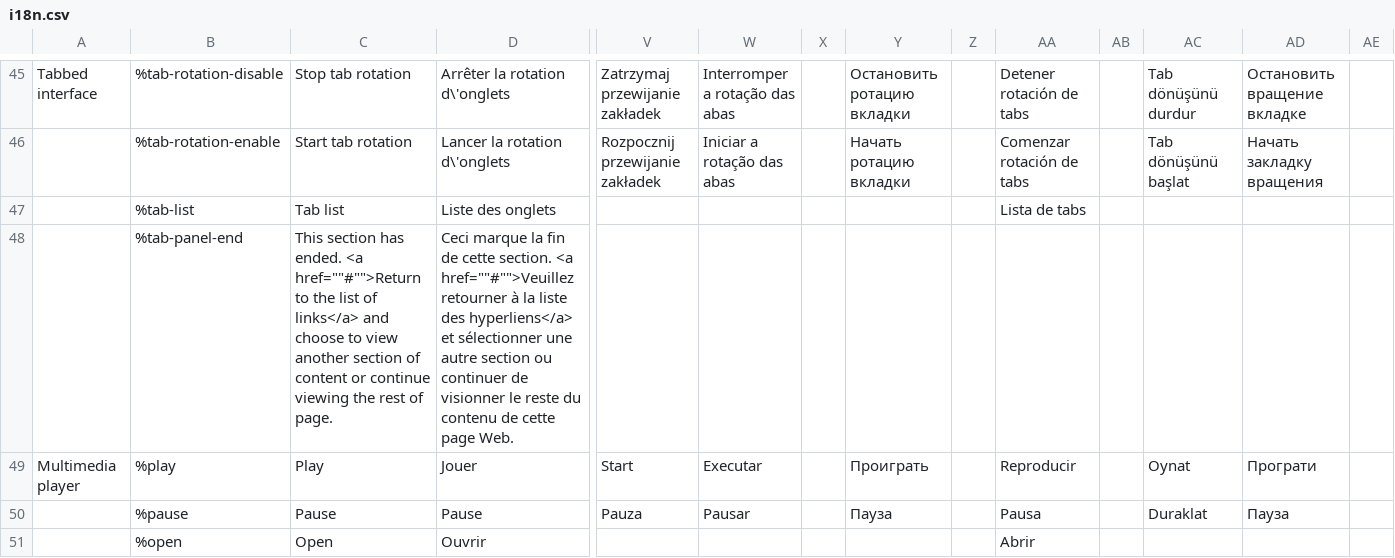
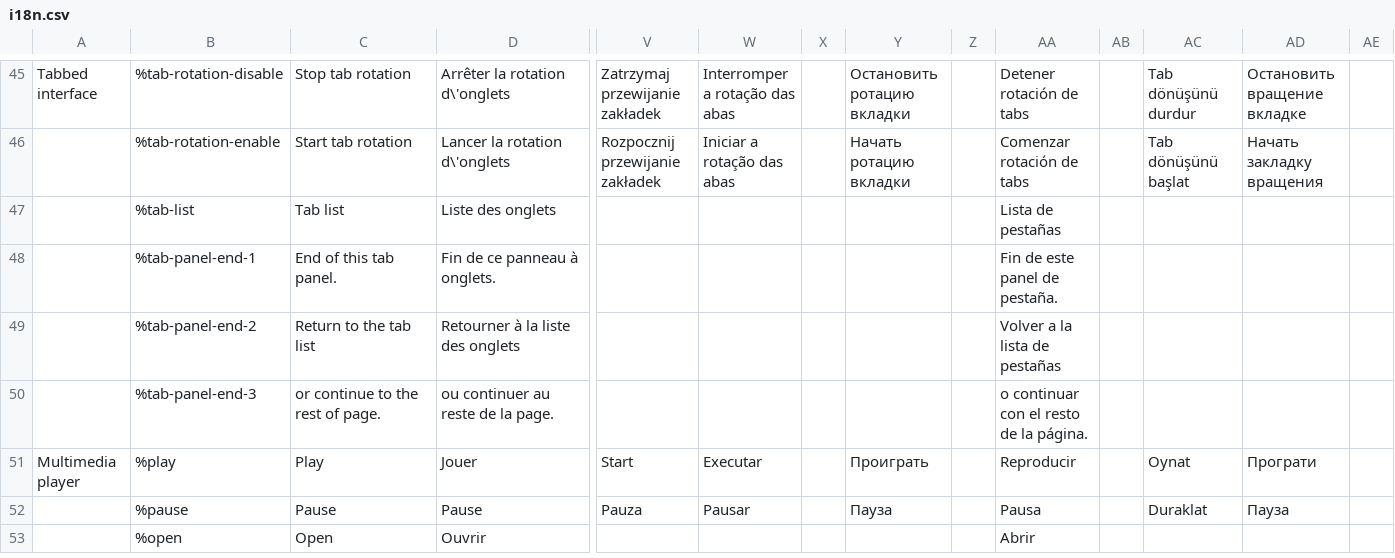
Before and after one commit to wet-boew/wet-boew, a CSV file: src/js/i18n/i18n.csv, drawn as a sheet; only a part is shown, gaps mark what is left out; removed rows and columns are numbered as before the commit, all else as after; rows hold the shown columns only; the diff names each change by its address in the sheet, - before the commit and + after, or states it on an @@ line.

Commit message:
Changed end of tab panel notice so the link and the remainder of the text is excluded when the tab list is after the tab panel. Also made the end of tab panel link visible on focus. Tweaked wording in notice so uses tab panel instead of section, tab list instead of list of links and removed reference to viewing.

```diff
--- a/src/js/i18n/i18n.csv
+++ b/src/js/i18n/i18n.csv
-AA47: Lista de tabs
+AA47: Lista de pestañas
-row 48:  | %tab-panel-end | This section has ended. <a href=""#"">Return to the list of links</a> and choose to view another section of content or continue viewing the rest of page. | Ceci marque la fin de cette section. <a href=""#"">Veuillez retourner à la liste des hyperliens</a> et sélectionner une autre section ou continuer de visionner le reste du contenu de cette page Web.
+row 48:  | %tab-panel-end-1 | End of this tab panel. | Fin de ce panneau à onglets. |  |  |  |  |  | Fin de este panel de pestaña.
+row 49:  | %tab-panel-end-2 | Return to the tab list | Retourner à la liste des onglets |  |  |  |  |  | Volver a la lista de pestañas
+row 50:  | %tab-panel-end-3 | or continue to the rest of page. | ou continuer au reste de la page. |  |  |  |  |  | o continuar con el resto de la página.
```
Also changed, not shown: 2 other files.
